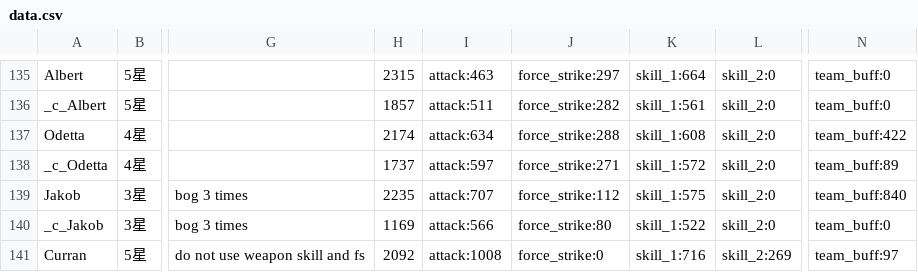
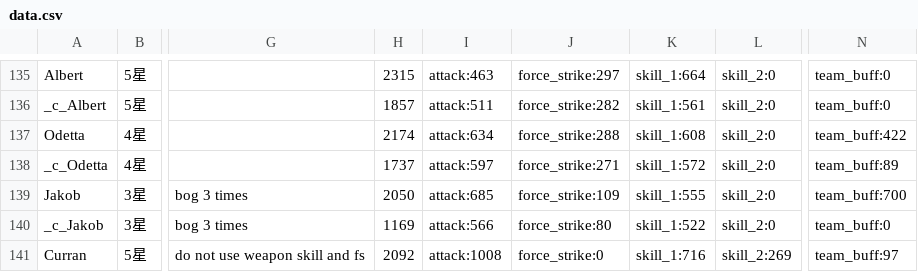
Before and after one commit to b1ueb1ues/b1ueb1ues.github.io, a CSV file: 60/data.csv, drawn as a sheet; only a part is shown, gaps mark what is left out; the diff names each change by its address in the sheet, - before the commit and + after, or states it on an @@ line.

```diff
--- a/60/data.csv
+++ b/60/data.csv
-H139: 2235
+H139: 2050
-I139: attack:707
+I139: attack:685
-J139: force_strike:112
+J139: force_strike:109
-K139: skill_1:575
+K139: skill_1:555
-N139: team_buff:840
+N139: team_buff:700
```
Also changed, not shown: 90/data.csv, data.csv.
